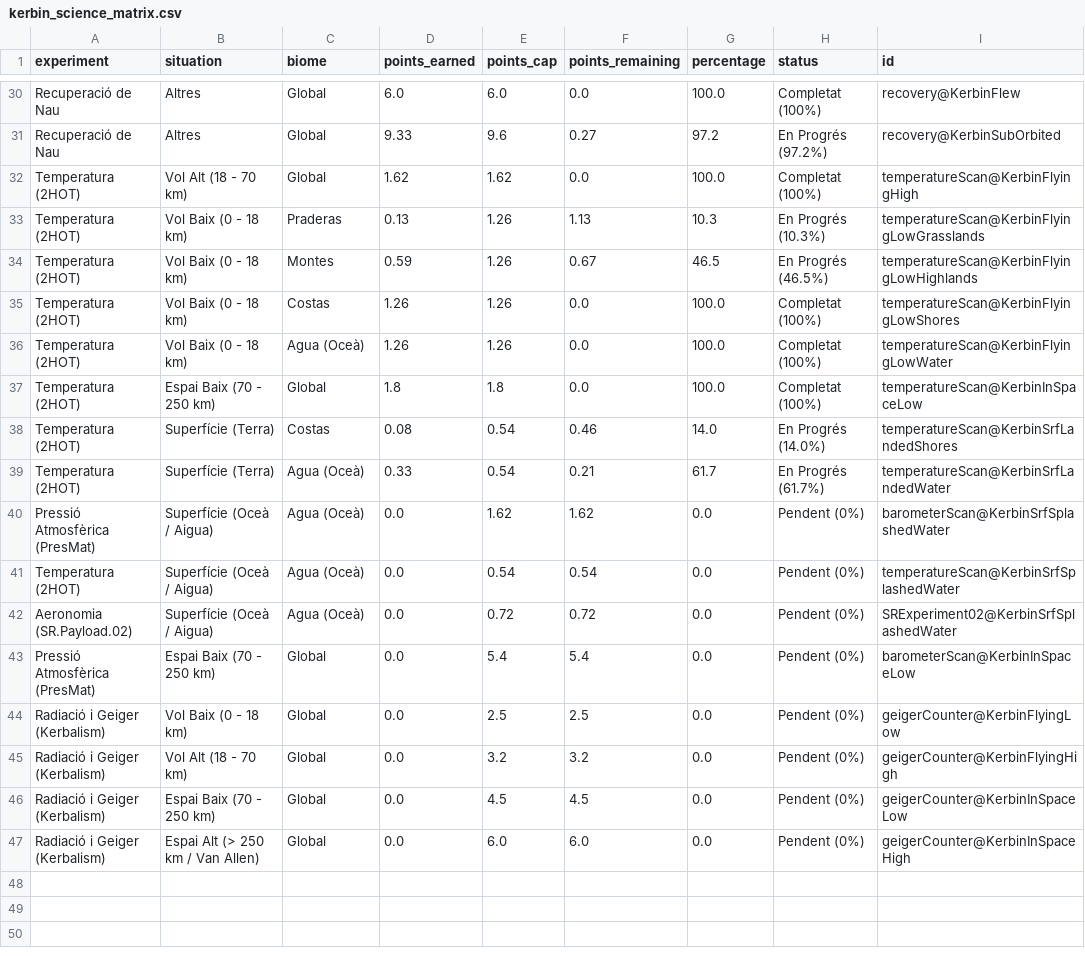
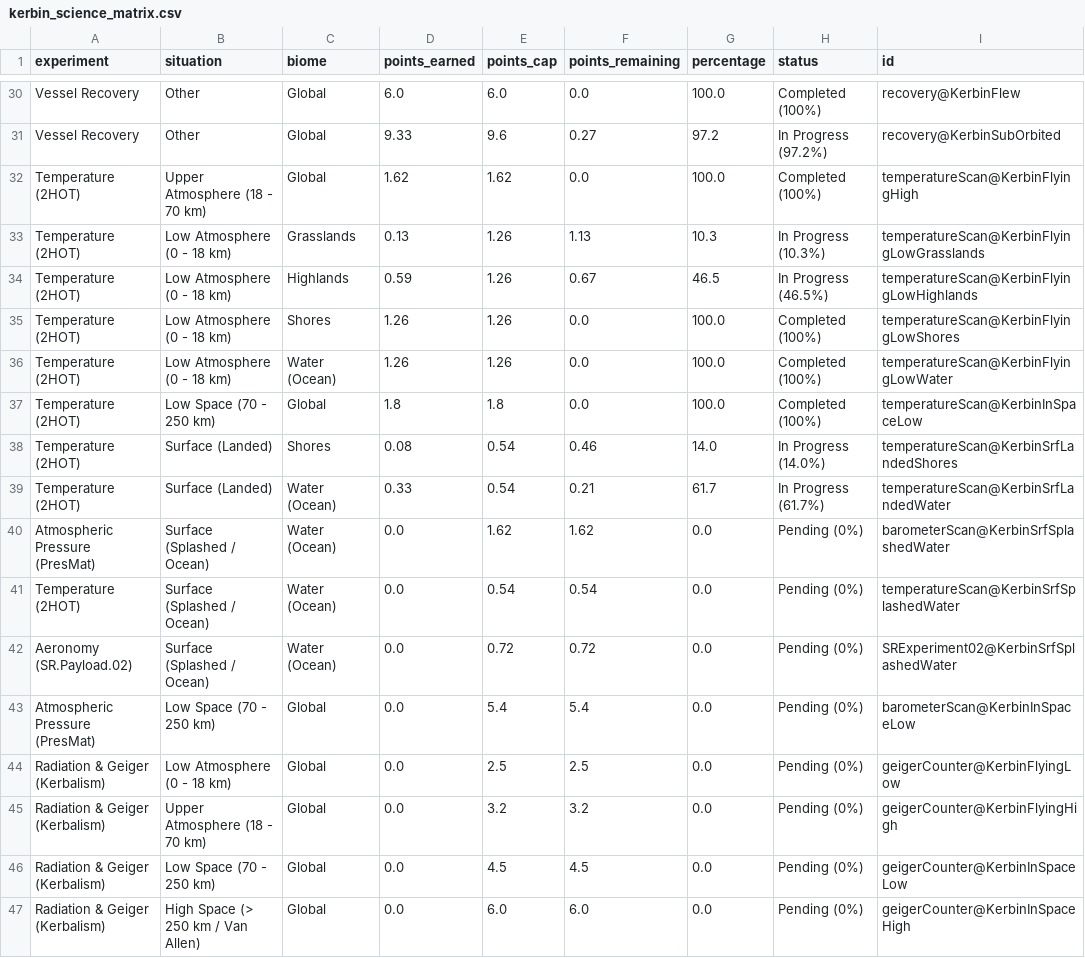
Before and after one commit to Elebrimir/csa, a CSV file: science/kerbin_science_matrix.csv, drawn as a sheet; only a part is shown, gaps mark what is left out; the diff covers the shown part only; the diff names each change by its address in the sheet, - before the commit and + after, or states it on an @@ line.

```diff
--- a/science/kerbin_science_matrix.csv
+++ b/science/kerbin_science_matrix.csv
-A30:A31 (experiment): Recuperació de Nau
+A30:A31 (experiment): Vessel Recovery
-B30:B31 (situation): Altres
+B30:B31 (situation): Other
-H30 (status): Completat (100%)
+H30 (status): Completed (100%)
-H31 (status): En Progrés (97.2%)
+H31 (status): In Progress (97.2%)
-A32:A39 (experiment): Temperatura (2HOT)
+A32:A39 (experiment): Temperature (2HOT)
-B32 (situation): Vol Alt (18 - 70 km)
+B32 (situation): Upper Atmosphere (18 - 70 km)
-H32 (status): Completat (100%)
+H32 (status): Completed (100%)
-B33:B36 (situation): Vol Baix (0 - 18 km)
+B33:B36 (situation): Low Atmosphere (0 - 18 km)
-C33 (biome): Praderas
+C33 (biome): Grasslands
-H33 (status): En Progrés (10.3%)
+H33 (status): In Progress (10.3%)
-C34 (biome): Montes
+C34 (biome): Highlands
-H34 (status): En Progrés (46.5%)
+H34 (status): In Progress (46.5%)
-C35 (biome): Costas
+C35 (biome): Shores
-H35:H37 (status): Completat (100%)
+H35:H37 (status): Completed (100%)
-C36 (biome): Agua (Oceà)
+C36 (biome): Water (Ocean)
-B37 (situation): Espai Baix (70 - 250 km)
+B37 (situation): Low Space (70 - 250 km)
-B38:B39 (situation): Superfície (Terra)
+B38:B39 (situation): Surface (Landed)
-C38 (biome): Costas
+C38 (biome): Shores
-H38 (status): En Progrés (14.0%)
+H38 (status): In Progress (14.0%)
-C39:C42 (biome): Agua (Oceà)
+C39:C42 (biome): Water (Ocean)
-H39 (status): En Progrés (61.7%)
+H39 (status): In Progress (61.7%)
-A40 (experiment): Pressió Atmosfèrica (PresMat)
+A40 (experiment): Atmospheric Pressure (PresMat)
-B40:B42 (situation): Superfície (Oceà / Aigua)
+B40:B42 (situation): Surface (Splashed / Ocean)
-H40:H47 (status): Pendent (0%)
+H40:H47 (status): Pending (0%)
-A41 (experiment): Temperatura (2HOT)
+A41 (experiment): Temperature (2HOT)
-A42 (experiment): Aeronomia (SR.Payload.02)
+A42 (experiment): Aeronomy (SR.Payload.02)
-A43 (experiment): Pressió Atmosfèrica (PresMat)
+A43 (experiment): Atmospheric Pressure (PresMat)
-B43 (situation): Espai Baix (70 - 250 km)
+B43 (situation): Low Space (70 - 250 km)
-A44:A47 (experiment): Radiació i Geiger (Kerbalism)
+A44:A47 (experiment): Radiation & Geiger (Kerbalism)
-B44 (situation): Vol Baix (0 - 18 km)
+B44 (situation): Low Atmosphere (0 - 18 km)
-B45 (situation): Vol Alt (18 - 70 km)
+B45 (situation): Upper Atmosphere (18 - 70 km)
-B46 (situation): Espai Baix (70 - 250 km)
+B46 (situation): Low Space (70 - 250 km)
-B47 (situation): Espai Alt (> 250 km / Van Allen)
+B47 (situation): High Space (> 250 km / Van Allen)
```
Also changed, not shown: 106 edited cells elsewhere in this file, 36 other files.
